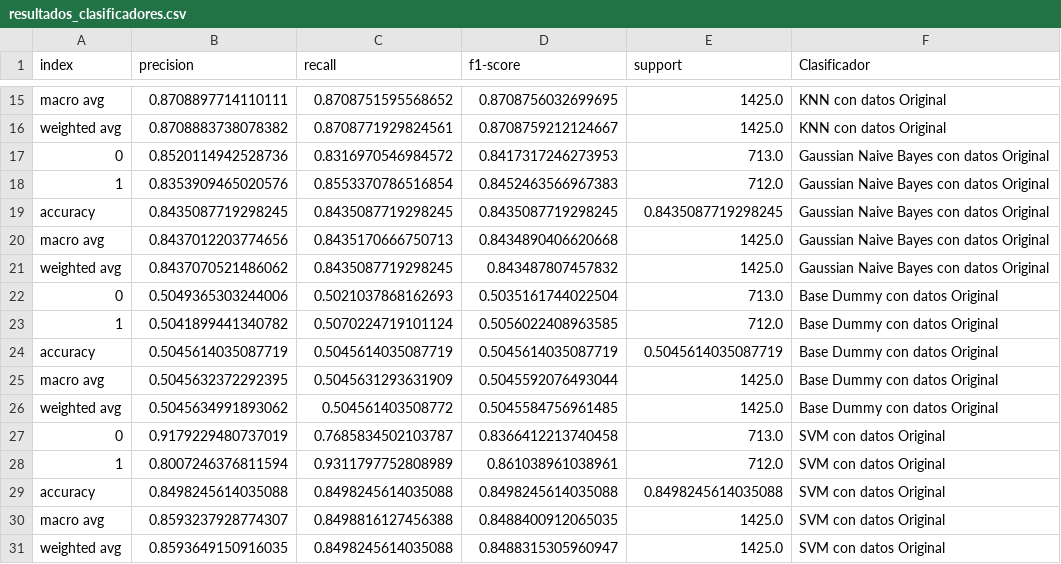
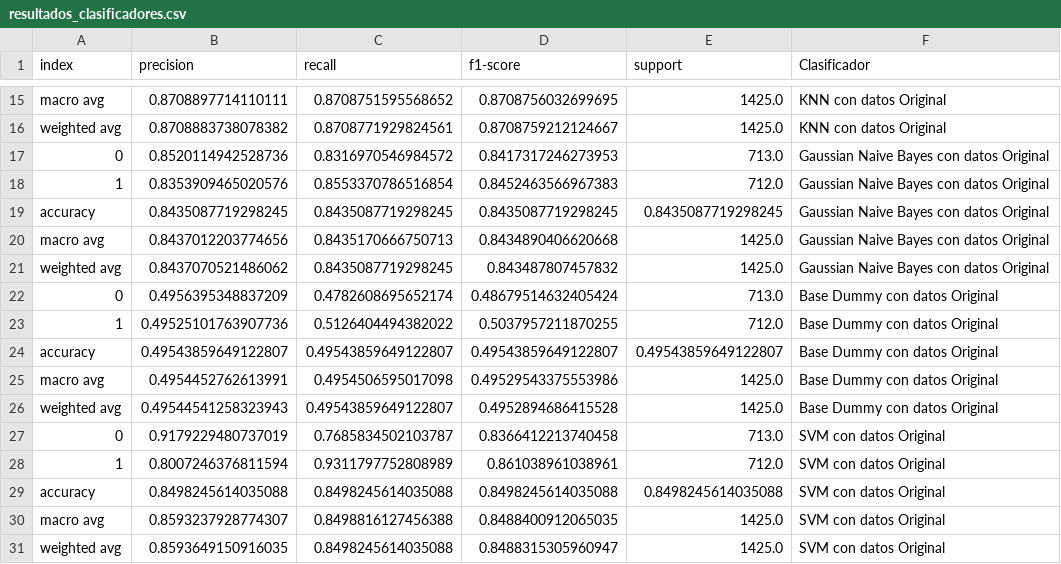
Before and after one commit to mvarasg/MDS7101-Estadistica, a CSV file: Tareas/T1/resultados_clasificadores.csv, drawn as a sheet; only a part is shown, gaps mark what is left out.

Commit message:
fix data_clear index

```diff
--- a/Tareas/T1/resultados_clasificadores.csv
+++ b/Tareas/T1/resultados_clasificadores.csv
@@ -21,7 +21,7 @@ macro avg,0.8437012203774656,0.8435170666750713,0.8434890406620668,1425.0,Gaussi
 weighted avg,0.8437070521486062,0.8435087719298245,0.843487807457832,1425.0,Gaussian Naive Bayes con datos Original
-0,0.5049365303244006,0.5021037868162693,0.5035161744022504,713.0,Base Dummy con datos Original
-1,0.5041899441340782,0.5070224719101124,0.5056022408963585,712.0,Base Dummy con datos Original
-accuracy,0.5045614035087719,0.5045614035087719,0.5045614035087719,0.5045614035087719,Base Dummy con datos Original
-macro avg,0.5045632372292395,0.5045631293631909,0.5045592076493044,1425.0,Base Dummy con datos Original
-weighted avg,0.5045634991893062,0.504561403508772,0.5045584756961485,1425.0,Base Dummy con datos Original
+0,0.4956395348837209,0.4782608695652174,0.48679514632405424,713.0,Base Dummy con datos Original
+1,0.49525101763907736,0.5126404494382022,0.5037957211870255,712.0,Base Dummy con datos Original
+accuracy,0.49543859649122807,0.49543859649122807,0.49543859649122807,0.49543859649122807,Base Dummy con datos Original
+macro avg,0.4954452762613991,0.4954506595017098,0.49529543375553986,1425.0,Base Dummy con datos Original
+weighted avg,0.49544541258323943,0.49543859649122807,0.4952894686415528,1425.0,Base Dummy con datos Original
 0,0.9179229480737019,0.7685834502103787,0.8366412213740458,713.0,SVM con datos Original
```
Also changed, not shown: 3 other files.
